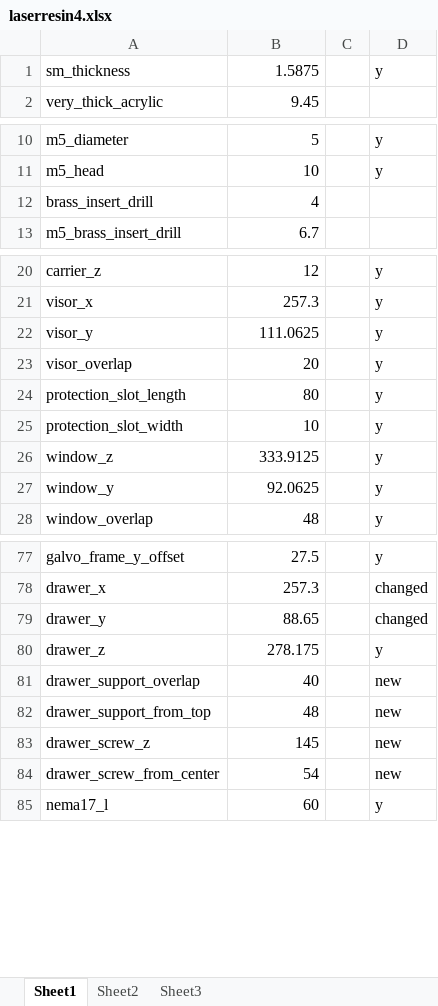
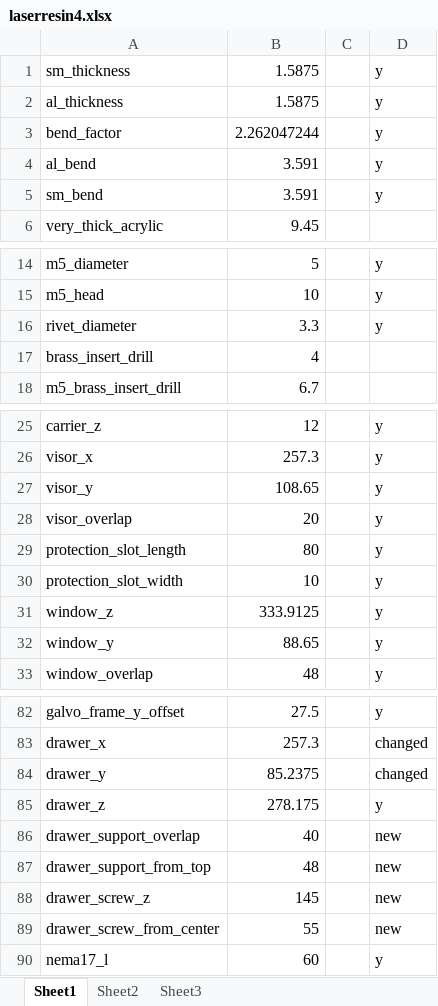
Before and after one commit to cruiser0002/laserresin4, an Excel workbook: laserresin4.xlsx, sheet Sheet1, drawn as a sheet; only a part is shown, gaps mark what is left out; values as stored, in another font and other column widths than the file's, no borders; addresses are those after the commit; the diff covers the shown part only; the diff names each change by its address in the sheet, - before the commit and + after, or states it on an @@ line.

```diff
--- a/laserresin4.xlsx (sheet Sheet1)
+++ b/laserresin4.xlsx (sheet Sheet1)
+row 2: al_thickness | 1.5875 |  | y
+row 3: bend_factor | 2.262047244 |  | y
+row 4: al_bend | 3.591 |  | y
+row 5: sm_bend | 3.591 |  | y
+row 16: rivet_diameter | 3.3 |  | y
-B27: 111.0625
+B27: 108.65
-B32: 92.0625
+B32: 88.65
-B84: 88.65
+B84: 85.2375
-B89: 54
+B89: 55
```
Also changed, not shown: 1 edited cell elsewhere in this sheet, formulas that keep their value, export/SM_BOM.xlsx, 48 other files.
